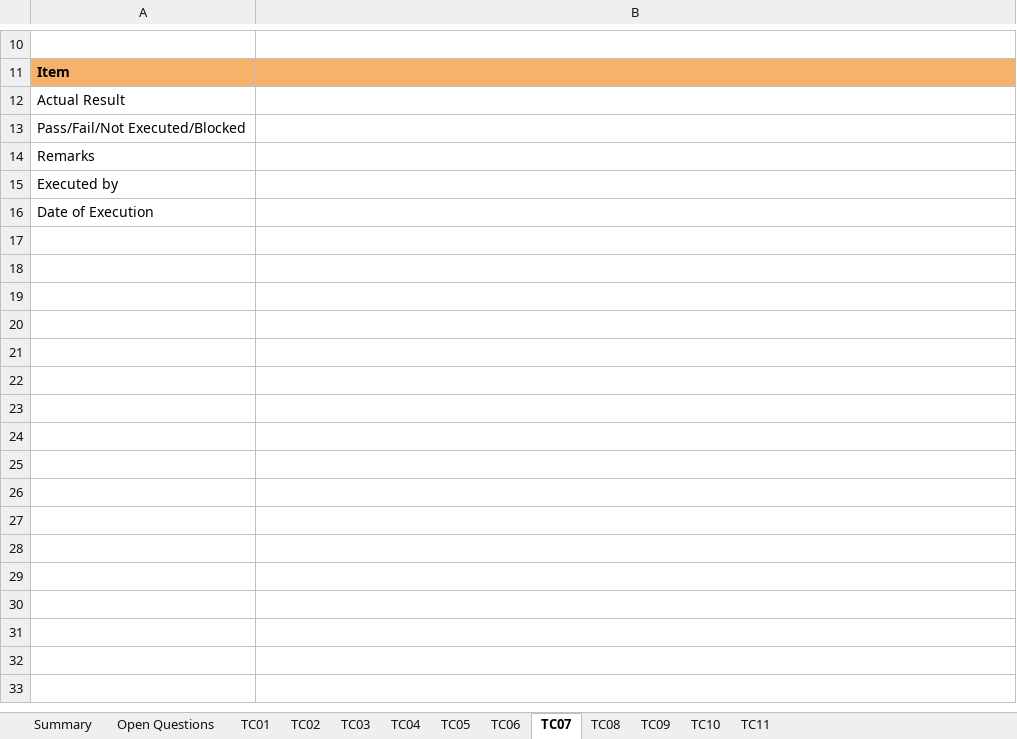
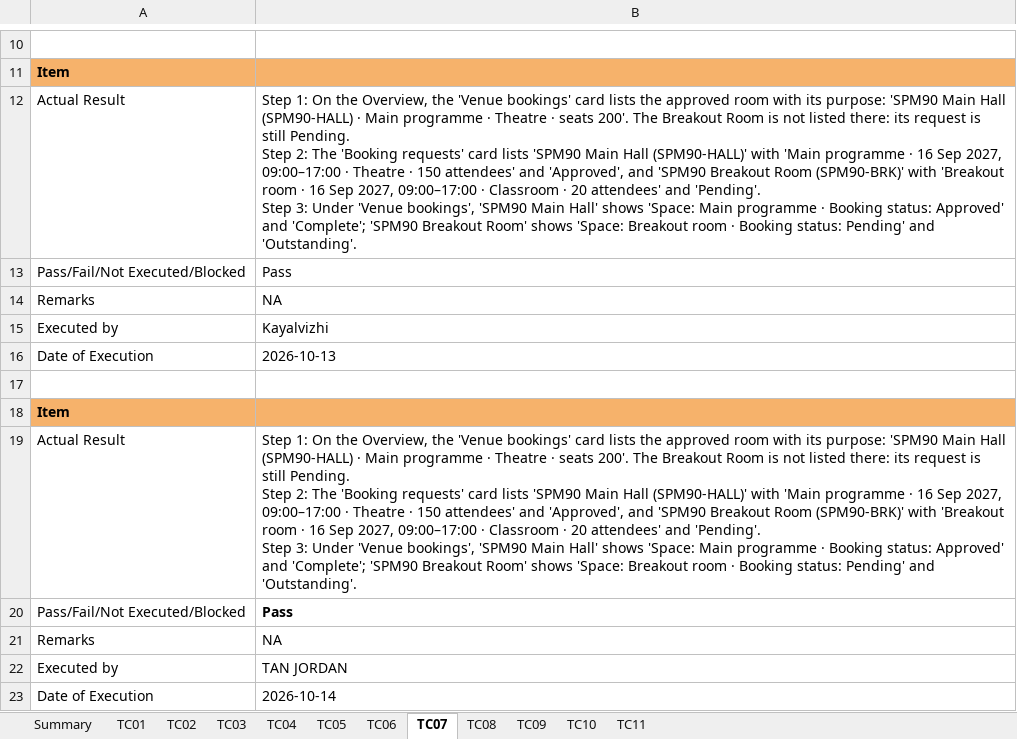
Before and after one commit to kchoongg/IS212, an Excel workbook: docs/test-cases/SPM-90_Test_Cases.xlsx, sheet TC07, drawn as a sheet; only a part is shown, gaps mark what is left out; values as stored, in another font and other column widths than the file's, no borders; charts and pictures not drawn; ↵ is a line break in a cell; the diff names each change by its address in the sheet, - before the commit and + after, or states it on an @@ line.

```diff
--- a/docs/test-cases/SPM-90_Test_Cases.xlsx (sheet TC07)
+++ b/docs/test-cases/SPM-90_Test_Cases.xlsx (sheet TC07)
-sheet tab: Open Questions
-B12: (empty)
+B12: Step 1: On the Overview, the 'Venue bookings' card lists the approved room with its purpose: 'SPM90 Main Hall (SPM90-HALL) · Main programme · Theatre · seats 200'. The Breakout Room is not listed there: its request is still Pending. ↵ Step 2: The 'Booking requests' card lists 'SPM90 Main Hall (SPM90-HALL)' with 'Main programme · 16 Sep 2027, 09:00–17:00 · Theatre · 150 attendees' and 'Approved', and 'SPM90 Breakout Room (SPM90-BRK)' with 'Breakout room · 16 Sep 2027, 09:00–17:00 · Classroom · 20 attendees' and 'Pending'. ↵ Step 3: Under 'Venue bookings', 'SPM90 Main Hall' shows 'Space: Main programme · Booking status: Approved' and 'Complete'; 'SPM90 Breakout Room' shows 'Space: Breakout room · Booking status: Pending' and 'Outstanding'.
-B13: (empty)
+B13: Pass
-B14: (empty)
+B14: NA
-B15: (empty)
+B15: Kayalvizhi
-B16: (empty)
+B16: 2026-10-13
+row 17: (empty)
+row 18: Item
+row 19: Actual Result | Step 1: On the Overview, the 'Venue bookings' card lists the approved room with its purpose: 'SPM90 Main Hall (SPM90-HALL) · Main programme · Theatre · seats 200'. The Breakout Room is not listed there: its request is still Pending. ↵ Step 2: The 'Booking requests' card lists 'SPM90 Main Hall (SPM90-HALL)' with 'Main programme · 16 Sep 2027, 09:00–17:00 · Theatre · 150 attendees' and 'Approved', and 'SPM90 Breakout Room (SPM90-BRK)' with 'Breakout room · 16 Sep 2027, 09:00–17:00 · Classroom · 20 attendees' and 'Pending'. ↵ Step 3: Under 'Venue bookings', 'SPM90 Main Hall' shows 'Space: Main programme · Booking status: Approved' and 'Complete'; 'SPM90 Breakout Room' shows 'Space: Breakout room · Booking status: Pending' and 'Outstanding'.
+row 20: Pass/Fail/Not Executed/Blocked | Pass
+row 21: Remarks | NA
+row 22: Executed by | TAN JORDAN
+row 23: Date of Execution | 2026-10-14
```
Also changed, not shown: sheet TC02, sheet TC04, sheet TC01, sheet TC06, sheet TC03, sheet TC05, 4 more sheets, charts or pictures.
